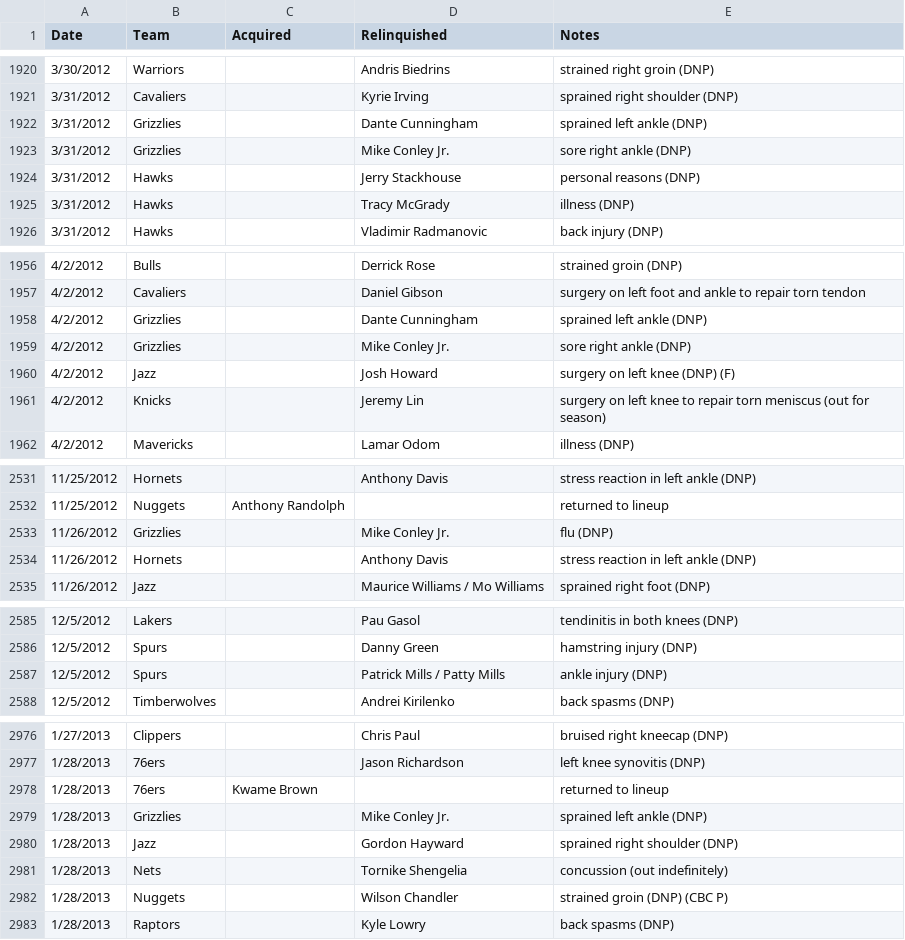
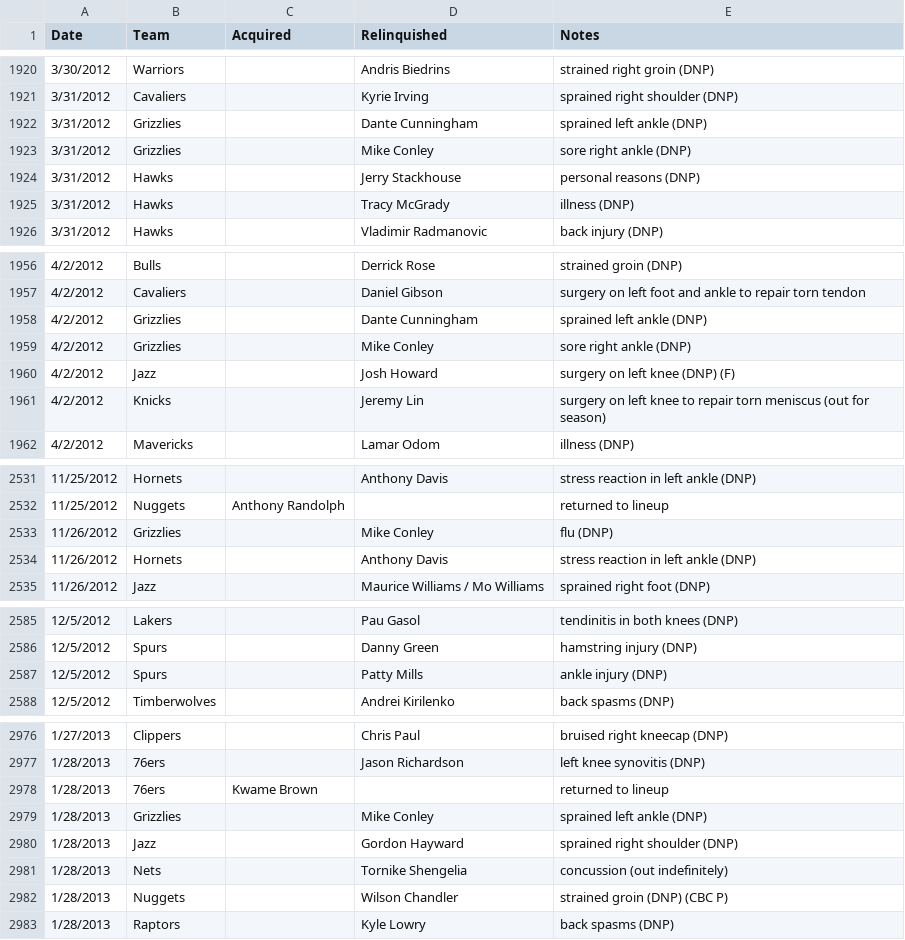
Before and after one commit to NadeemPatel2019/MSDS-456-final-project, a CSV file: prosportstransactions_scrape_missedgames_2010_2023.csv, drawn as a sheet; only a part is shown, gaps mark what is left out; the diff covers the shown part only.

```diff
--- a/prosportstransactions_scrape_missedgames_2010_2023.csv
+++ b/prosportstransactions_scrape_missedgames_2010_2023.csv
@@ -1922,3 +1922,3 @@ Date,Team,Acquired,Relinquished,Notes
 3/31/2012,Grizzlies,,Dante Cunningham,sprained left ankle (DNP)
-3/31/2012,Grizzlies,,Mike Conley Jr.,sore right ankle (DNP)
+3/31/2012,Grizzlies,,Mike Conley,sore right ankle (DNP)
 3/31/2012,Hawks,,Jerry Stackhouse,personal reasons (DNP)
@@ -1958,3 +1958,3 @@ Date,Team,Acquired,Relinquished,Notes
 4/2/2012,Grizzlies,,Dante Cunningham,sprained left ankle (DNP)
-4/2/2012,Grizzlies,,Mike Conley Jr.,sore right ankle (DNP)
+4/2/2012,Grizzlies,,Mike Conley,sore right ankle (DNP)
 4/2/2012,Jazz,,Josh Howard,surgery on left knee (DNP) (F)
@@ -2532,3 +2532,3 @@ Date,Team,Acquired,Relinquished,Notes
 11/25/2012,Nuggets,Anthony Randolph,,returned to lineup
-11/26/2012,Grizzlies,,Mike Conley Jr.,flu (DNP)
+11/26/2012,Grizzlies,,Mike Conley,flu (DNP)
 11/26/2012,Hornets,,Anthony Davis,stress reaction in left ankle (DNP)
@@ -2586,3 +2586,3 @@ Date,Team,Acquired,Relinquished,Notes
 12/5/2012,Spurs,,Danny Green,hamstring injury (DNP)
-12/5/2012,Spurs,,Patrick Mills / Patty Mills,ankle injury (DNP)
+12/5/2012,Spurs,,Patty Mills,ankle injury (DNP)
 12/5/2012,Timberwolves,,Andrei Kirilenko,back spasms (DNP)
@@ -2978,3 +2978,3 @@ Date,Team,Acquired,Relinquished,Notes
 1/28/2013,76ers,Kwame Brown,,returned to lineup
-1/28/2013,Grizzlies,,Mike Conley Jr.,sprained left ankle (DNP)
+1/28/2013,Grizzlies,,Mike Conley,sprained left ankle (DNP)
 1/28/2013,Jazz,,Gordon Hayward,sprained right shoulder (DNP)
```
Also changed, not shown: 44 edited cells elsewhere in this file, 1 other file.
